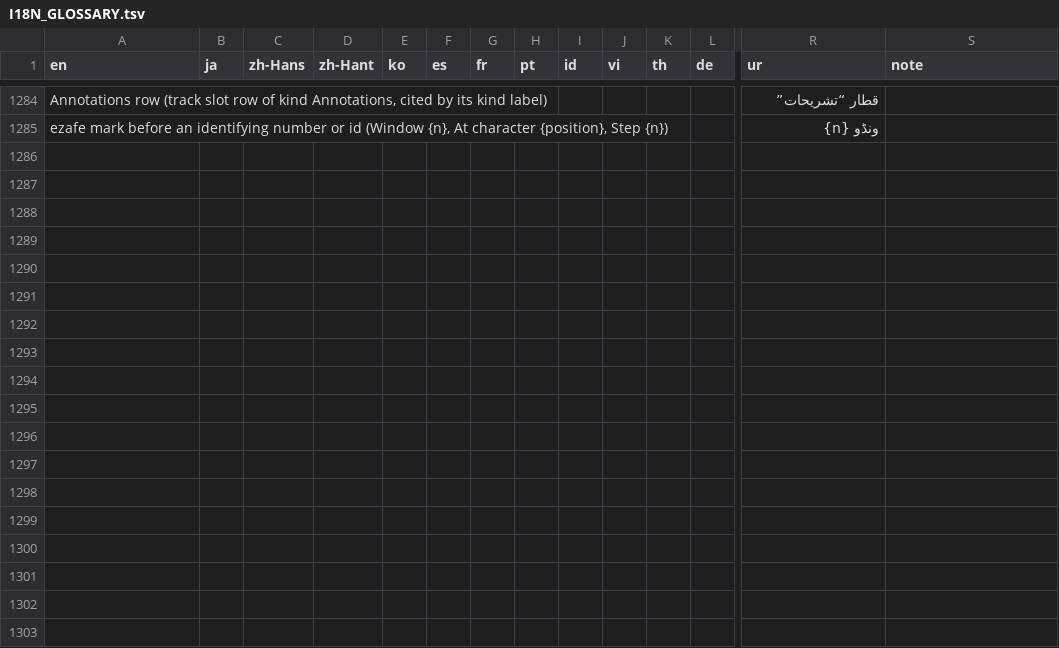
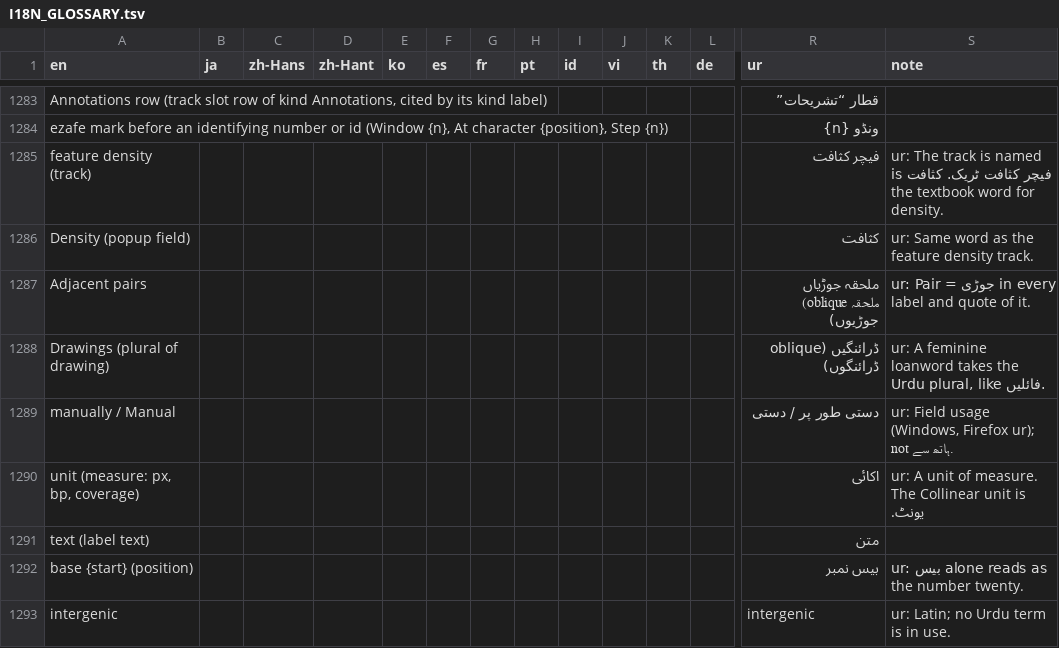
Before and after one commit to satoshikawato/gbdraw, a TSV file: docs/internal/I18N_GLOSSARY.tsv, drawn as a sheet; only a part is shown, gaps mark what is left out; rows hold the shown columns only; the diff covers the shown part only; the diff names each change by its address in the sheet, - before the commit and + after, or states it on an @@ line.

```diff
--- a/docs/internal/I18N_GLOSSARY.tsv
+++ b/docs/internal/I18N_GLOSSARY.tsv
+row 1285: feature density (track) |  |  |  |  |  |  |  |  |  |  |  | فیچر کثافت | ur: The track is named فیچر کثافت ٹریک. کثافت is the textbook word for density.
+row 1286: Density (popup field) |  |  |  |  |  |  |  |  |  |  |  | کثافت | ur: Same word as the feature density track.
+row 1287: Adjacent pairs |  |  |  |  |  |  |  |  |  |  |  | ملحقہ جوڑیاں (oblique ملحقہ جوڑیوں) | ur: Pair = جوڑی in every label and quote of it.
+row 1288: Drawings (plural of drawing) |  |  |  |  |  |  |  |  |  |  |  | ڈرائنگیں (oblique ڈرائنگوں) | ur: A feminine loanword takes the Urdu plural, like فائلیں.
+row 1289: manually / Manual |  |  |  |  |  |  |  |  |  |  |  | دستی طور پر / دستی | ur: Field usage (Windows, Firefox ur); not ہاتھ سے.
+row 1290: unit (measure: px, bp, coverage) |  |  |  |  |  |  |  |  |  |  |  | اکائی | ur: A unit of measure. The Collinear unit is یونٹ.
+row 1291: text (label text) |  |  |  |  |  |  |  |  |  |  |  | متن
+row 1292: base {start} (position) |  |  |  |  |  |  |  |  |  |  |  | بیس نمبر | ur: بیس alone reads as the number twenty.
+row 1293: intergenic |  |  |  |  |  |  |  |  |  |  |  | intergenic | ur: Latin; no Urdu term is in use.
```
Also changed, not shown: 9 added rows, 1 removed row and 34 edited cells elsewhere in this file, 2 other files.
